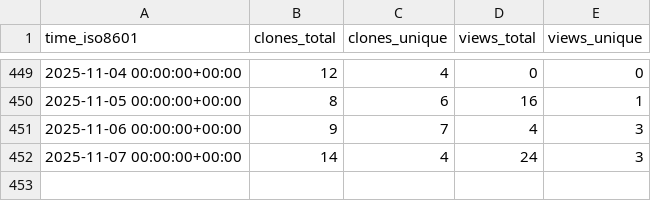
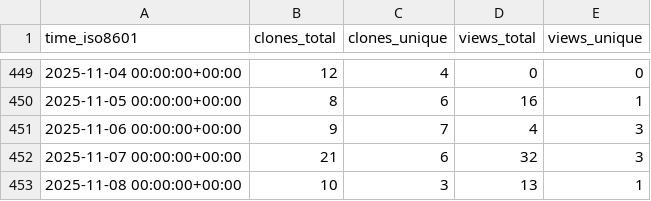
Before and after one commit to demichie/IMEX_SfloW2D_v2, a CSV file: demichie/IMEX_SfloW2D_v2/ghrs-data/views_clones_aggregate.csv, drawn as a sheet; only a part is shown, gaps mark what is left out.

```diff
--- a/demichie/IMEX_SfloW2D_v2/ghrs-data/views_clones_aggregate.csv
+++ b/demichie/IMEX_SfloW2D_v2/ghrs-data/views_clones_aggregate.csv
@@ -451,2 +451,3 @@ time_iso8601,clones_total,clones_unique,views_total,views_unique
 2025-11-06 00:00:00+00:00,9,7,4,3
-2025-11-07 00:00:00+00:00,14,4,24,3
+2025-11-07 00:00:00+00:00,21,6,32,3
+2025-11-08 00:00:00+00:00,10,3,13,1
```
Also changed, not shown: 1 other file.
